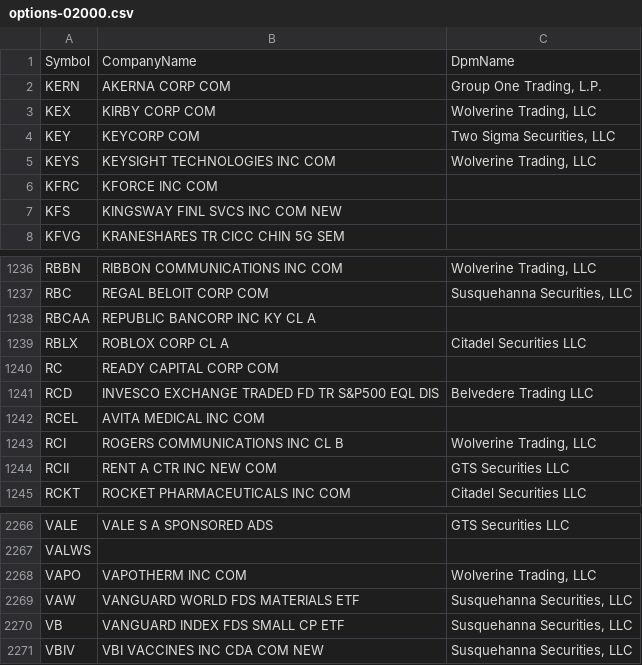
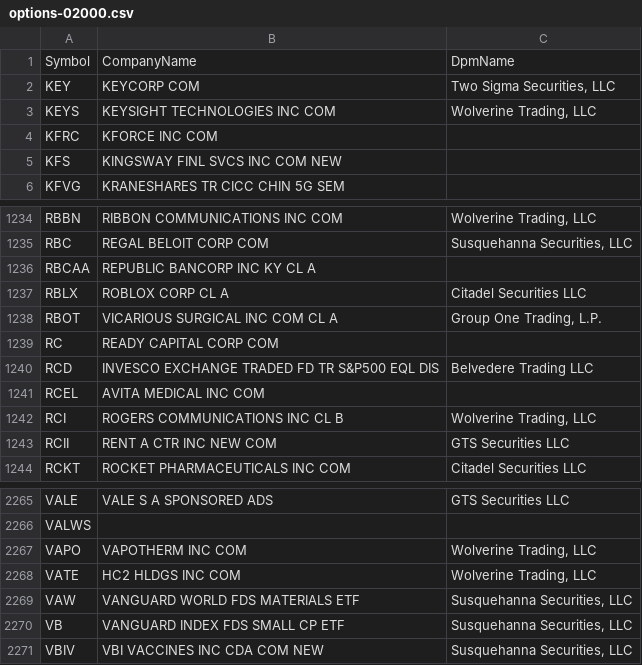
Before and after one commit to haoenhui/usa-optionable-stocks, a CSV file: options-02000.csv, drawn as a sheet; only a part is shown, gaps mark what is left out.

```diff
--- a/options-02000.csv
+++ b/options-02000.csv
@@ -1,4 +1,2 @@
 Symbol,CompanyName,DpmName
-KERN,AKERNA CORP COM,"Group One Trading, L.P."
-KEX,KIRBY CORP COM,"Wolverine Trading, LLC"
 KEY,KEYCORP COM,"Two Sigma Securities, LLC"
@@ -1239,2 +1237,3 @@ RBCAA,REPUBLIC BANCORP INC KY CL A,
 RBLX,ROBLOX CORP CL A,Citadel Securities LLC
+RBOT,VICARIOUS SURGICAL INC COM CL A,"Group One Trading, L.P."
 RC,READY CAPITAL CORP COM,
@@ -2268,2 +2267,3 @@ VALWS,,
 VAPO,VAPOTHERM INC COM,"Wolverine Trading, LLC"
+VATE,HC2 HLDGS INC COM,"Wolverine Trading, LLC"
 VAW,VANGUARD WORLD FDS MATERIALS ETF,"Susquehanna Securities, LLC"
```
Also changed, not shown: options-00000.csv.
